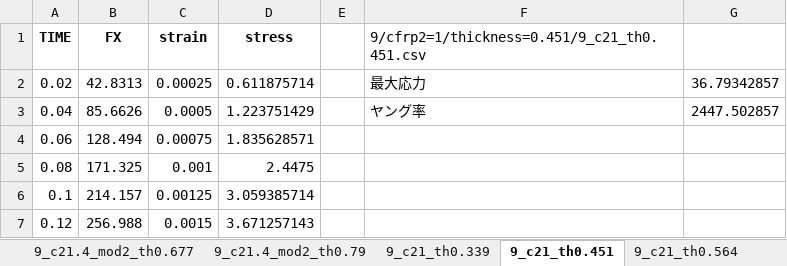
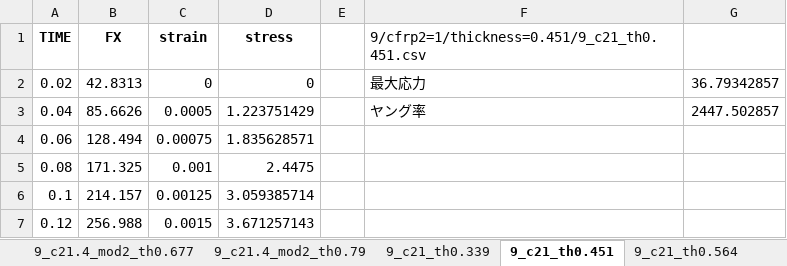
Before and after one commit to jay0423/ansys-management-3dPrinter, an Excel workbook: 9/9_SS.xlsx, sheet 9_c21_th0.451, drawn as a sheet; only a part is shown; values as stored, in another font and other column widths than the file's, no borders; charts and pictures not drawn; the diff names each change by its address in the sheet, - before the commit and + after, or states it on an @@ line.

```diff
--- a/9/9_SS.xlsx (sheet 9_c21_th0.451)
+++ b/9/9_SS.xlsx (sheet 9_c21_th0.451)
-C2 (strain): 0.00025
+C2 (strain): 0
-D2 (stress): 0.611875714
+D2 (stress): 0
```
Also changed, not shown: sheet まとめ, sheet 9_c21_th0.339, sheet 9_c21_th0.564, sheet 9_c21_th0.677, sheet 9_c21_th0.79, other sheet tabs, formulas that keep their value, charts or pictures, 30 other files.
